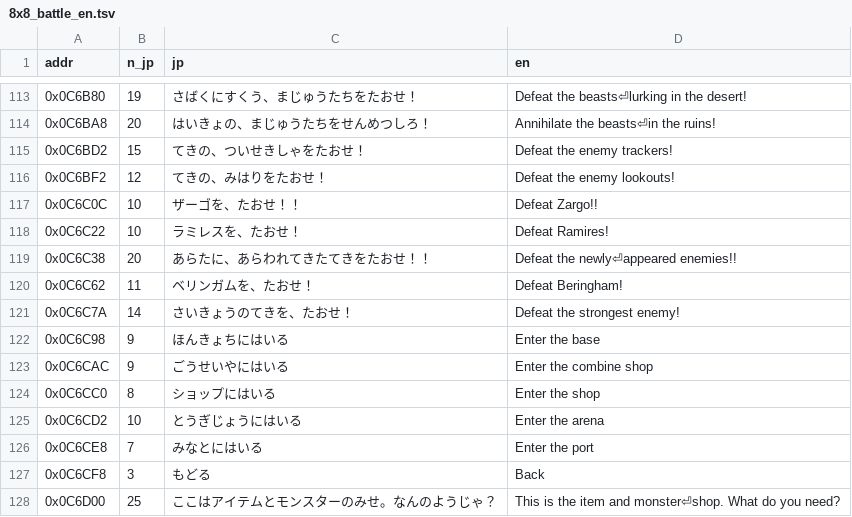
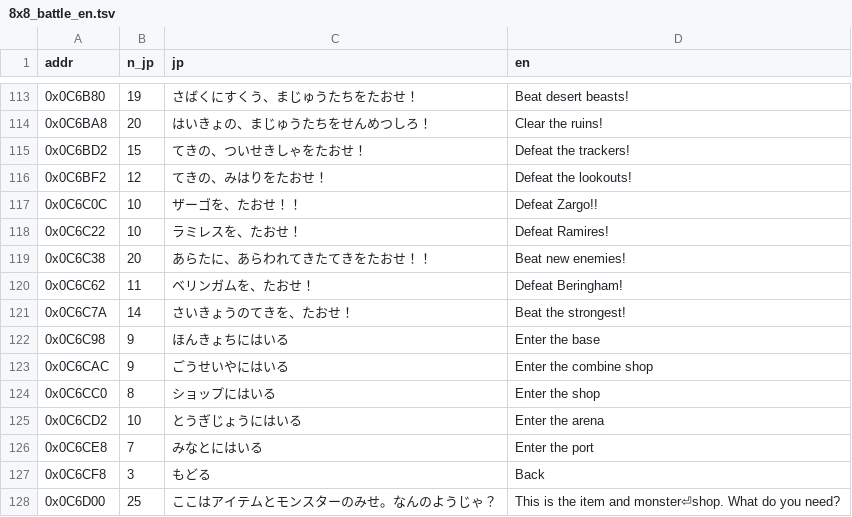
Before and after one commit to micaelmaciel/monster-guardians-eng, a TSV file: translation/8x8_battle_en.tsv, drawn as a sheet; only a part is shown, gaps mark what is left out; the diff covers the shown part only.

```diff
--- a/translation/8x8_battle_en.tsv
+++ b/translation/8x8_battle_en.tsv
@@ -113,10 +113,10 @@ addr	n_jp	jp	en
-0x0C6B80	19	さばくにすくう、まじゅうたちをたおせ！	Defeat the beasts⏎lurking in the desert!
-0x0C6BA8	20	はいきょの、まじゅうたちをせんめつしろ！	Annihilate the beasts⏎in the ruins!
-0x0C6BD2	15	てきの、ついせきしゃをたおせ！	Defeat the enemy trackers!
-0x0C6BF2	12	てきの、みはりをたおせ！	Defeat the enemy lookouts!
+0x0C6B80	19	さばくにすくう、まじゅうたちをたおせ！	Beat desert beasts!
+0x0C6BA8	20	はいきょの、まじゅうたちをせんめつしろ！	Clear the ruins!
+0x0C6BD2	15	てきの、ついせきしゃをたおせ！	Defeat the trackers!
+0x0C6BF2	12	てきの、みはりをたおせ！	Defeat the lookouts!
 0x0C6C0C	10	ザーゴを、たおせ！！	Defeat Zargo!!
 0x0C6C22	10	ラミレスを、たおせ！	Defeat Ramires!
-0x0C6C38	20	あらたに、あらわれてきたてきをたおせ！！	Defeat the newly⏎appeared enemies!!
+0x0C6C38	20	あらたに、あらわれてきたてきをたおせ！！	Beat new enemies!
 0x0C6C62	11	ベリンガムを、たおせ！	Defeat Beringham!
-0x0C6C7A	14	さいきょうのてきを、たおせ！	Defeat the strongest enemy!
+0x0C6C7A	14	さいきょうのてきを、たおせ！	Beat the strongest!
 0x0C6C98	9	ほんきょちにはいる	Enter the base
```
Also changed, not shown: 23 edited cells elsewhere in this file, 1 other file.
